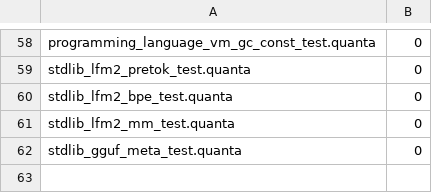
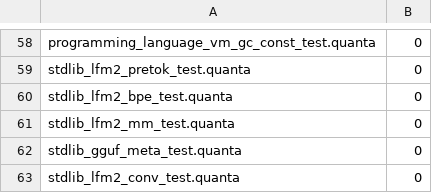
Before and after one commit to jeeex-org/quanta, a TSV file: test_suites/EXPECTED_STDLIB.tsv, drawn as a sheet; only a part is shown, gaps mark what is left out; the diff names each change by its address in the sheet, - before the commit and + after, or states it on an @@ line.

Commit message:
forward: short-conv path for the 22 conv layers
Transcribed from llama.cpp src/models/lfm2.cpp build_shortconv_block(), which is
authoritative:

  bcx  = in_proj @ x                     [d_model, 3*d_model]
  b,c,x = split(bcx)
  bx   = concat(conv_state, b*x)         causal: state PREPENDED, 3 wide
  st'  = the last 2 positions of bx
  out  = conv(bx, conv.weight)           3 taps, INCREASING time order
  y    = out_proj @ (c * out)

Three details that each produce a plausible but wrong layer:

  - the state is PREPENDED, not appended, which shifts the convolution by one
  - b*x gates before the conv AND c gates the output; applying one leaves the
    layer roughly half-right
  - conv.weight is [l_cache, d_model] = [3, 2048], not [d_conv, d_model]. d_conv
    = l_cache - 1 = 2 is the STATE width; the kernel has all 3 taps. Verified in
    llama.cpp create_tensor(..., {n_shortconv_l_cache, n_embd}, 0). The element
    count check in mm_load_small() caught the 2-vs-3 mistake.

The kernel is a correlation with taps in increasing time order
(ggml_compute_forward_ssm_conv_f32: sumf += s[i0] * c[i0]).

Also fixes an out-of-bounds WRITE in this new code, caught by the reference:
bx is time-major with 3 rows of d_model, so the current token goes at
dc * dm + t. Writing ((dc + t) * dm) addressed (dc+t)*dm elements into a 3*dm
buffer -- 33 MB past a 49 KB allocation for t near d_model.

mm_load_small() added to lfm2_mm for tensors small enough to materialize whole,
with an explicit ceiling so it cannot be used on an FFN weight (which is the
20 GB problem the row-wise path exists to avoid).

stdlib_lfm2_conv_test compares fc_short_conv() against a reference that runs the
same graph but computes the projections row-wise and indexes the rows itself, so
a layout mistake shows up as a disagreement rather than being assumed correct.
It also asserts the state advanced.

Verified it can fail -- 5 negatives, each a real error in the layer:
  prepend->append      segfault
  c gate dropped       mismatches=2048
  taps reversed        mismatches=2048
  state not advanced   state entries changed=0
  kernel sized d_conv  rc=-1
The test's own first version materialized in_proj and out_proj whole (4.2 M f64
each) and needed 1280 MB, silently exceeding the gate's 1 GB ulimit -v and
failing with no output at all. The reference is now row-wise and runs in ~0.15 s.

Full gate 813/813, STDLIB 63/63, selfhost_consistency 7/7.

```diff
--- a/test_suites/EXPECTED_STDLIB.tsv
+++ b/test_suites/EXPECTED_STDLIB.tsv
+row 63: stdlib_lfm2_conv_test.quanta | 0
```
Also changed, not shown: 3 other files.
